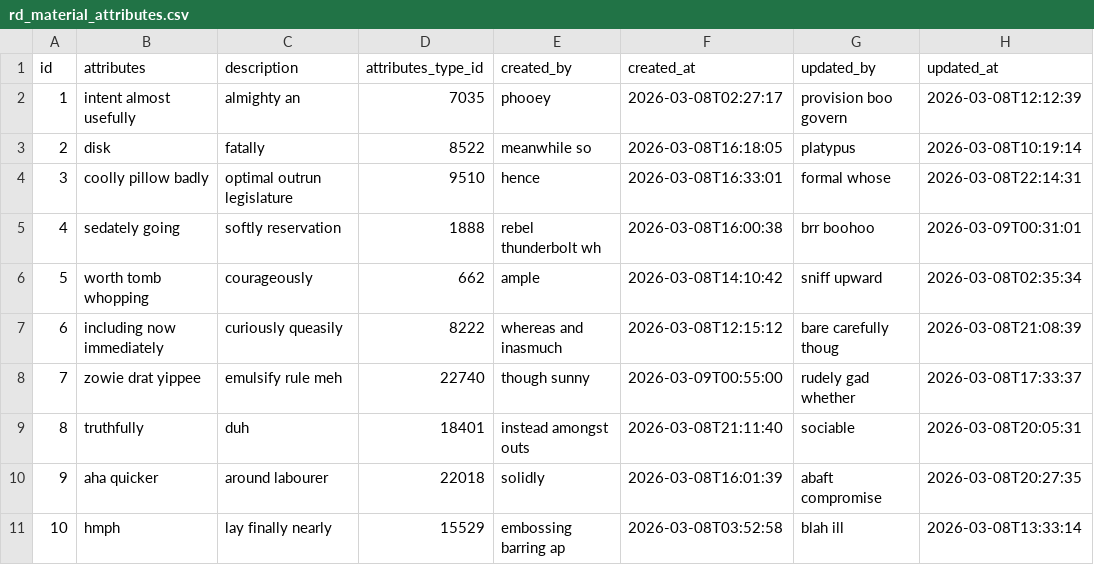
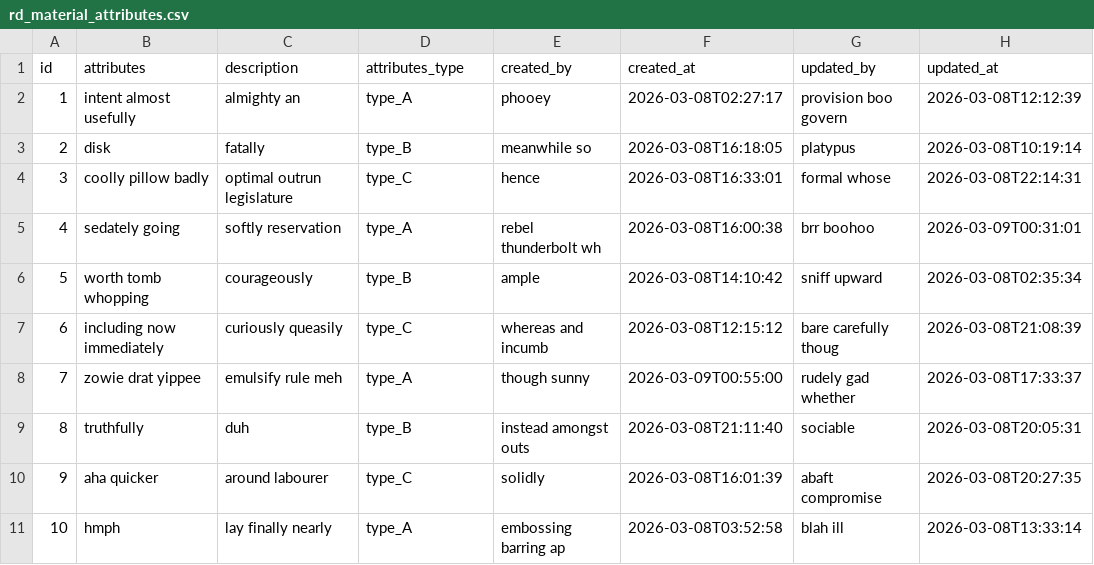
Before and after one commit to vanphu-ral/RD-Tem-in, a CSV file: src/main/resources/config/liquibase/fake-data/rd_material_attributes.csv, drawn as a sheet.

```diff
--- a/src/main/resources/config/liquibase/fake-data/rd_material_attributes.csv
+++ b/src/main/resources/config/liquibase/fake-data/rd_material_attributes.csv
@@ -1,11 +1,11 @@
-id;attributes;description;attributes_type_id;created_by;created_at;updated_by;updated_at
-1;intent almost usefully;almighty an;7035;phooey;2026-03-08T02:27:17;provision boo govern;2026-03-08T12:12:39
-2;disk;fatally;8522;meanwhile so;2026-03-08T16:18:05;platypus;2026-03-08T10:19:14
-3;coolly pillow badly;optimal outrun legislature;9510;hence;2026-03-08T16:33:01;formal whose;2026-03-08T22:14:31
-4;sedately going;softly reservation;1888;rebel thunderbolt wh;2026-03-08T16:00:38;brr boohoo;2026-03-09T00:31:01
-5;worth tomb whopping;courageously;662;ample;2026-03-08T14:10:42;sniff upward;2026-03-08T02:35:34
-6;including now immediately;curiously queasily;8222;whereas and inasmuch;2026-03-08T12:15:12;bare carefully thoug;2026-03-08T21:08:39
-7;zowie drat yippee;emulsify rule meh;22740;though sunny;2026-03-09T00:55:00;rudely gad whether;2026-03-08T17:33:37
-8;truthfully;duh;18401;instead amongst outs;2026-03-08T21:11:40;sociable;2026-03-08T20:05:31
-9;aha quicker;around labourer;22018;solidly;2026-03-08T16:01:39;abaft compromise;2026-03-08T20:27:35
-10;hmph;lay finally nearly;15529;embossing barring ap;2026-03-08T03:52:58;blah ill;2026-03-08T13:33:14
+id;attributes;description;attributes_type;created_by;created_at;updated_by;updated_at
+1;intent almost usefully;almighty an;type_A;phooey;2026-03-08T02:27:17;provision boo govern;2026-03-08T12:12:39
+2;disk;fatally;type_B;meanwhile so;2026-03-08T16:18:05;platypus;2026-03-08T10:19:14
+3;coolly pillow badly;optimal outrun legislature;type_C;hence;2026-03-08T16:33:01;formal whose;2026-03-08T22:14:31
+4;sedately going;softly reservation;type_A;rebel thunderbolt wh;2026-03-08T16:00:38;brr boohoo;2026-03-09T00:31:01
+5;worth tomb whopping;courageously;type_B;ample;2026-03-08T14:10:42;sniff upward;2026-03-08T02:35:34
+6;including now immediately;curiously queasily;type_C;whereas and incumb;2026-03-08T12:15:12;bare carefully thoug;2026-03-08T21:08:39
+7;zowie drat yippee;emulsify rule meh;type_A;though sunny;2026-03-09T00:55:00;rudely gad whether;2026-03-08T17:33:37
+8;truthfully;duh;type_B;instead amongst outs;2026-03-08T21:11:40;sociable;2026-03-08T20:05:31
+9;aha quicker;around labourer;type_C;solidly;2026-03-08T16:01:39;abaft compromise;2026-03-08T20:27:35
+10;hmph;lay finally nearly;type_A;embossing barring ap;2026-03-08T03:52:58;blah ill;2026-03-08T13:33:14
```
Also changed, not shown: 53 other files.
